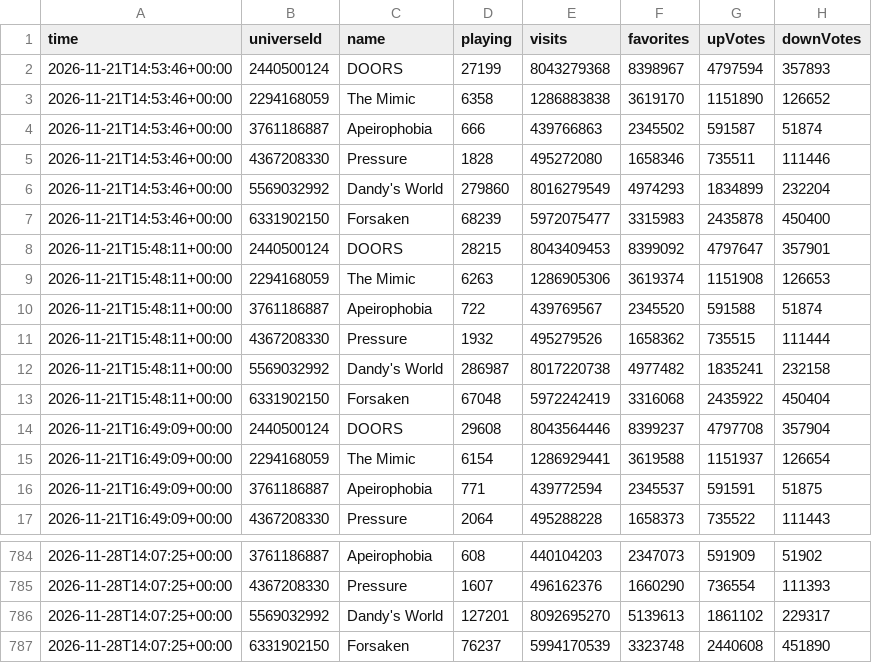
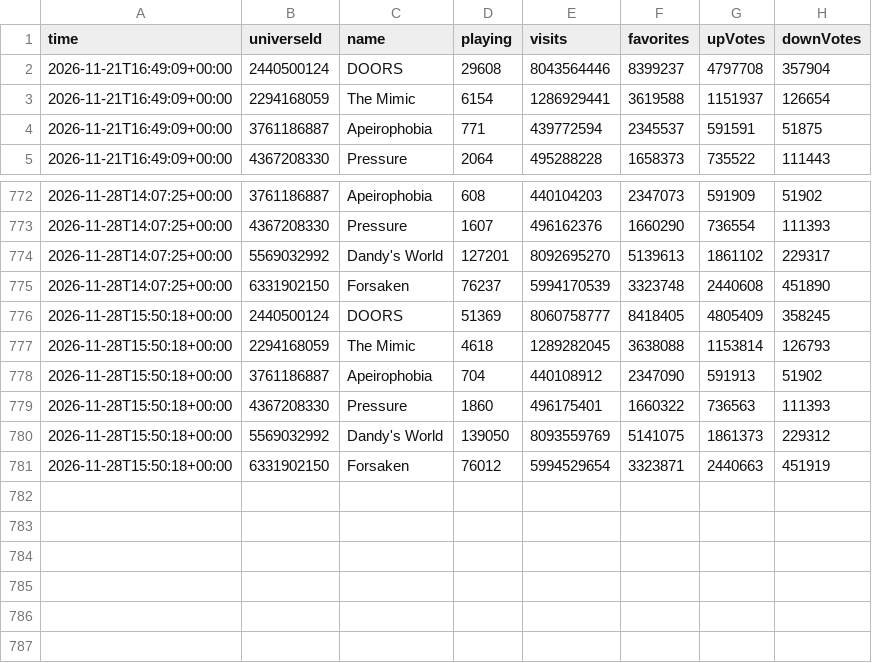
Before and after one commit to kebabsipuli/patient13-videos, a CSV file: data/competitors.csv, drawn as a sheet; only a part is shown, gaps mark what is left out; removed rows and columns are numbered as before the commit, all else as after; the diff names each change by its address in the sheet, - before the commit and + after, or states it on an @@ line.

```diff
--- a/data/competitors.csv
+++ b/data/competitors.csv
-row 2: 2026-11-21T14:53:46+00:00 | 2440500124 | DOORS | 27199 | 8043279368 | 8398967 | 4797594 | 357893
-row 3: 2026-11-21T14:53:46+00:00 | 2294168059 | The Mimic | 6358 | 1286883838 | 3619170 | 1151890 | 126652
-row 4: 2026-11-21T14:53:46+00:00 | 3761186887 | Apeirophobia | 666 | 439766863 | 2345502 | 591587 | 51874
-row 5: 2026-11-21T14:53:46+00:00 | 4367208330 | Pressure | 1828 | 495272080 | 1658346 | 735511 | 111446
-row 6: 2026-11-21T14:53:46+00:00 | 5569032992 | Dandy's World | 279860 | 8016279549 | 4974293 | 1834899 | 232204
-row 7: 2026-11-21T14:53:46+00:00 | 6331902150 | Forsaken | 68239 | 5972075477 | 3315983 | 2435878 | 450400
-row 8: 2026-11-21T15:48:11+00:00 | 2440500124 | DOORS | 28215 | 8043409453 | 8399092 | 4797647 | 357901
-row 9: 2026-11-21T15:48:11+00:00 | 2294168059 | The Mimic | 6263 | 1286905306 | 3619374 | 1151908 | 126653
-row 10: 2026-11-21T15:48:11+00:00 | 3761186887 | Apeirophobia | 722 | 439769567 | 2345520 | 591588 | 51874
-row 11: 2026-11-21T15:48:11+00:00 | 4367208330 | Pressure | 1932 | 495279526 | 1658362 | 735515 | 111444
-row 12: 2026-11-21T15:48:11+00:00 | 5569032992 | Dandy's World | 286987 | 8017220738 | 4977482 | 1835241 | 232158
-row 13: 2026-11-21T15:48:11+00:00 | 6331902150 | Forsaken | 67048 | 5972242419 | 3316068 | 2435922 | 450404
+row 776: 2026-11-28T15:50:18+00:00 | 2440500124 | DOORS | 51369 | 8060758777 | 8418405 | 4805409 | 358245
+row 777: 2026-11-28T15:50:18+00:00 | 2294168059 | The Mimic | 4618 | 1289282045 | 3638088 | 1153814 | 126793
+row 778: 2026-11-28T15:50:18+00:00 | 3761186887 | Apeirophobia | 704 | 440108912 | 2347090 | 591913 | 51902
+row 779: 2026-11-28T15:50:18+00:00 | 4367208330 | Pressure | 1860 | 496175401 | 1660322 | 736563 | 111393
+row 780: 2026-11-28T15:50:18+00:00 | 5569032992 | Dandy's World | 139050 | 8093559769 | 5141075 | 1861373 | 229312
+row 781: 2026-11-28T15:50:18+00:00 | 6331902150 | Forsaken | 76012 | 5994529654 | 3323871 | 2440663 | 451919
```
Also changed, not shown: data/p13_history.csv.
